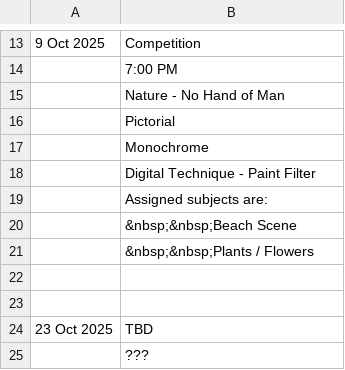
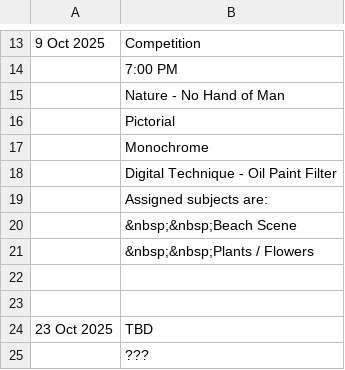
Before and after one commit to RayWallacePhotos/necc, a CSV file: MeetingsList.csv, drawn as a sheet; only a part is shown, gaps mark what is left out.

Commit message:
Oil

```diff
--- a/MeetingsList.csv
+++ b/MeetingsList.csv
@@ -17,3 +17,3 @@
 , Monochrome
-, Digital Technique - Paint Filter
+, Digital Technique - Oil Paint Filter
 , Assigned subjects are:
```
